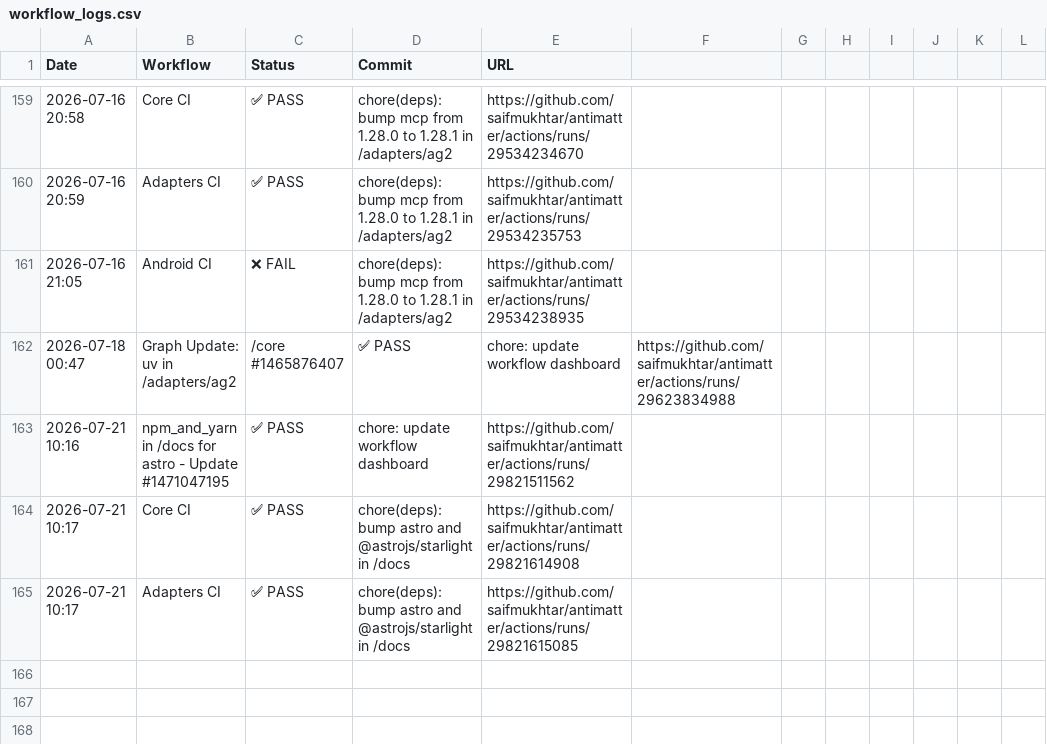
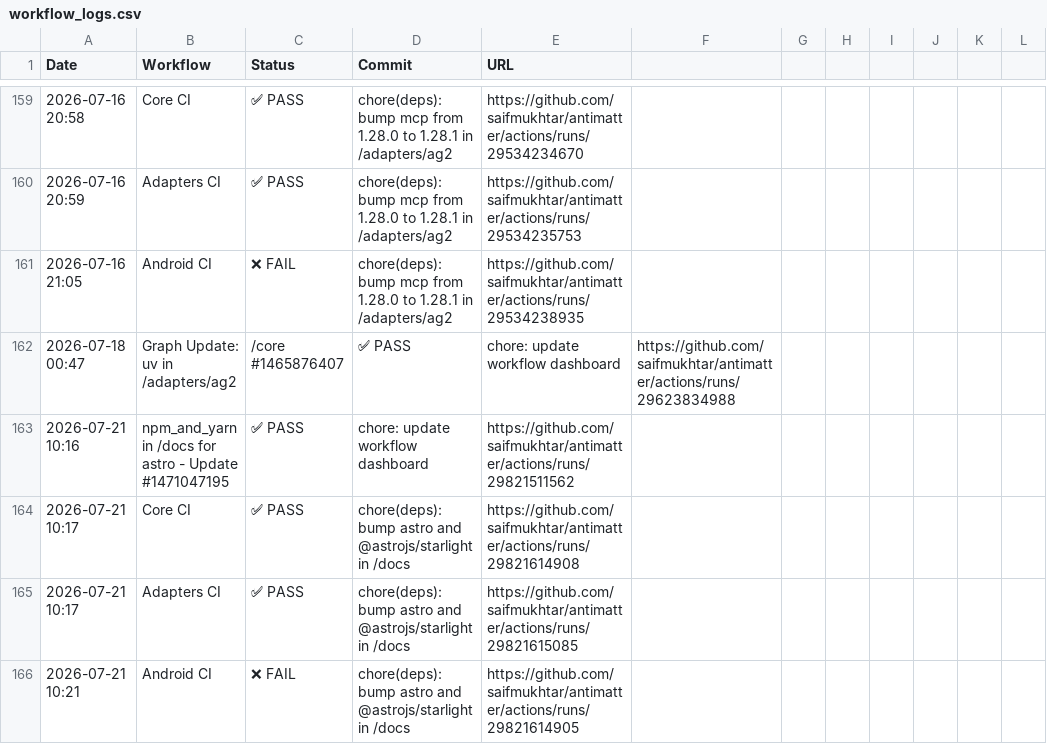
Before and after one commit to saifmukhtar/antimatter, a CSV file: .github/ci-logs/workflow_logs.csv, drawn as a sheet; only a part is shown, gaps mark what is left out.

```diff
--- a/.github/ci-logs/workflow_logs.csv
+++ b/.github/ci-logs/workflow_logs.csv
@@ -165 +165,2 @@ Date,Workflow,Status,Commit,URL
 2026-07-21 10:17,Adapters CI,✅ PASS,chore(deps): bump astro and @astrojs/starlight in /docs,https://github.com/saifmukhtar/antimatter/actions/runs/29821615085
+2026-07-21 10:21,Android CI,❌ FAIL,chore(deps): bump astro and @astrojs/starlight in /docs,https://github.com/saifmukhtar/antimatter/actions/runs/29821614905
```
Also changed, not shown: 1 other file.
